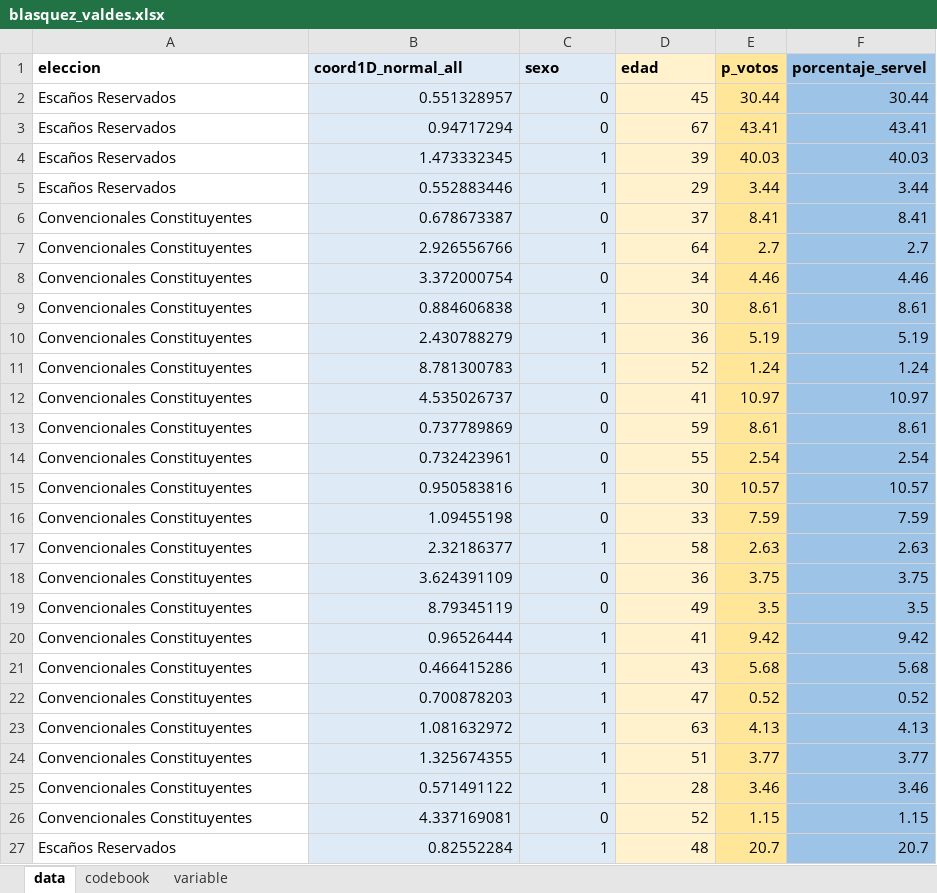
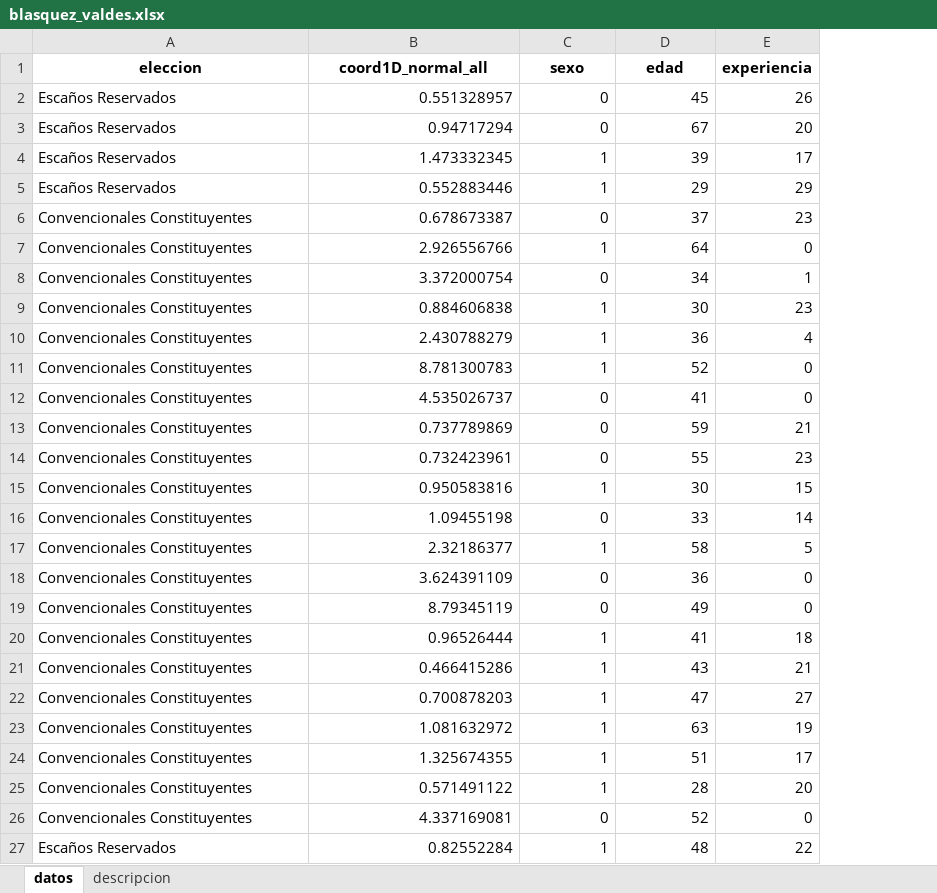
Before and after one commit to kennethbunker/uss, an Excel workbook: estadistica2/data/blasquez_valdes.xlsx, sheet datos, drawn as a sheet; only a part is shown; values as stored, in another font and other column widths than the file's, no borders; removed rows and columns are numbered as before the commit, all else as after; the diff covers the shown part only; the diff names each change by its address in the sheet, - before the commit and + after, or states it on an @@ line.

```diff
--- a/estadistica2/data/blasquez_valdes.xlsx (sheet datos)
+++ b/estadistica2/data/blasquez_valdes.xlsx (sheet datos)
-sheet tab: data
+sheet tab: datos
-sheet tab: codebook
+sheet tab: descripcion
-sheet tab: variable
-column E (p_votos), rows 2-27: 30.44 | 43.41 | 40.03 | 3.44 | 8.41 | 2.7 | 4.46 | 8.61 | 5.19 | 1.24 | 10.97 | 8.61 | 2.54 | 10.57 | 7.59 | 2.63 | 3.75 | 3.5 | 9.42 | 5.68 | 0.52 | 4.13 | 3.77 | 3.46 | 1.15 | 20.7
-column F (porcentaje_servel), rows 2-27: 30.44 | 43.41 | 40.03 | 3.44 | 8.41 | 2.7 | 4.46 | 8.61 | 5.19 | 1.24 | 10.97 | 8.61 | 2.54 | 10.57 | 7.59 | 2.63 | 3.75 | 3.5 | 9.42 | 5.68 | 0.52 | 4.13 | 3.77 | 3.46 | 1.15 | 20.7
+column E (experiencia), rows 2-27: 26 | 20 | 17 | 29 | 23 | 0 | 1 | 23 | 4 | 0 | 0 | 21 | 23 | 15 | 14 | 5 | 0 | 0 | 18 | 21 | 27 | 19 | 17 | 20 | 0 | 22
-A1:D1 alignment: left
+A1:D1 alignment: center
-B1:C27 fill: #DEEBF7
+B1:C27 fill: none
-D1:D27 fill: #FFF2CC
+D1:D27 fill: none
```
Also changed, not shown: cell formats elsewhere in this sheet, sheet descripcion, 2 other files.
